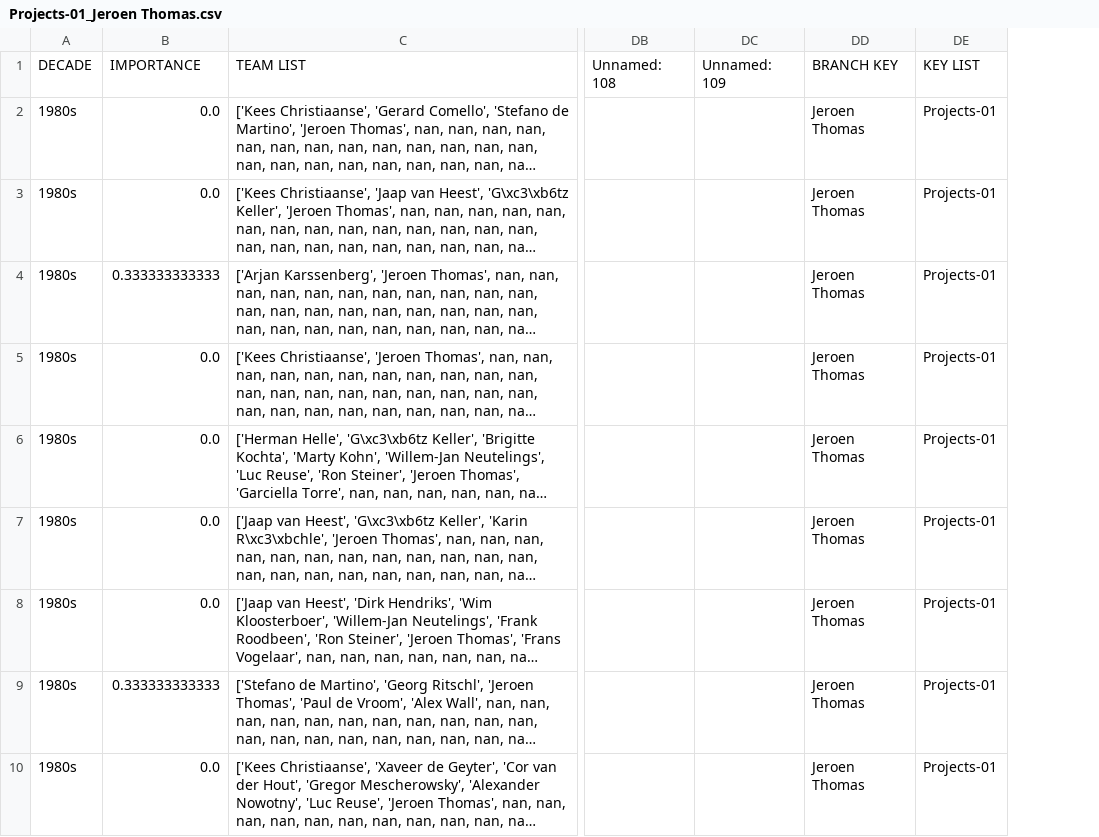
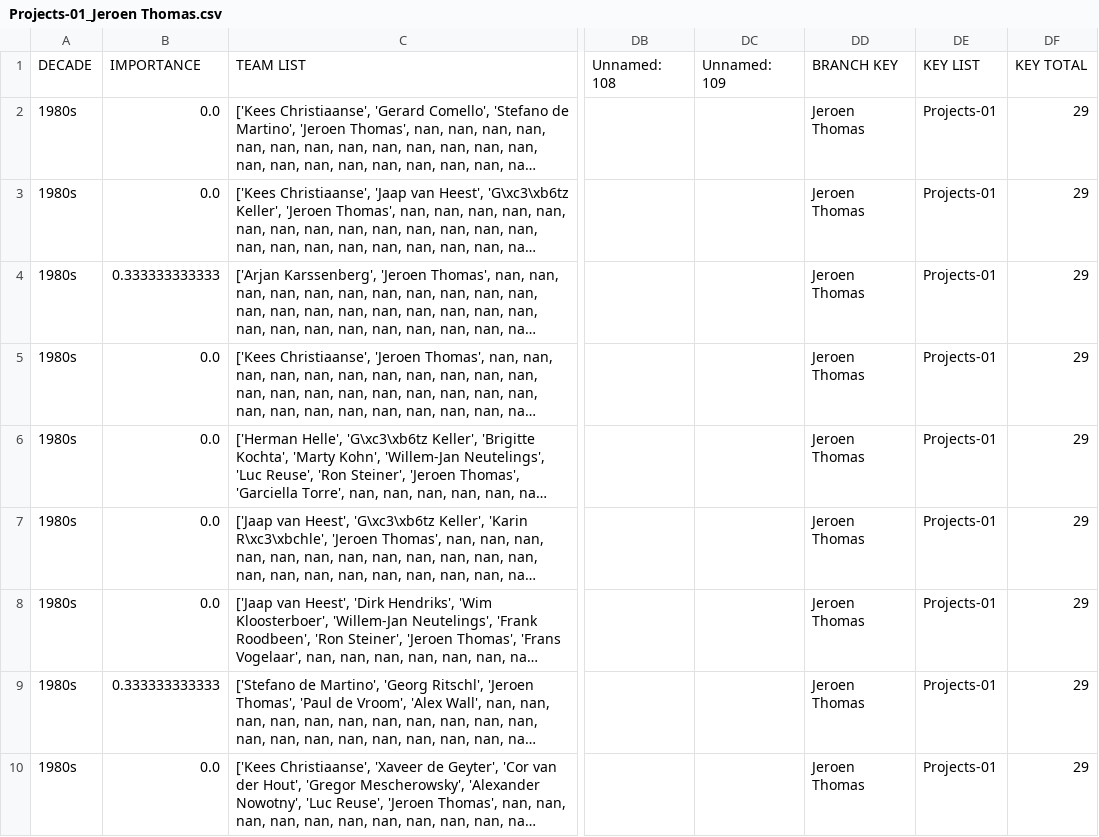
Before and after one commit to alexlewis20/oma_map, a CSV file: people_output/Projects-01_Jeroen Thomas.csv, drawn as a sheet; only a part is shown, gaps mark what is left out; long unchanged cells end in …; the diff names each change by its address in the sheet, - before the commit and + after, or states it on an @@ line.

Commit message:
add count to processing and total per person

```diff
--- a/people_output/Projects-01_Jeroen Thomas.csv
+++ b/people_output/Projects-01_Jeroen Thomas.csv
+column DF, rows 1-10: KEY TOTAL | 29 | 29 | 29 | 29 | 29 | 29 | 29 | 29 | 29
```
Also changed, not shown: people_output/Generation-02_Xaveer de Geyter.csv, people_output/Projects-02_Ron Steiner.csv, 37 other files.
